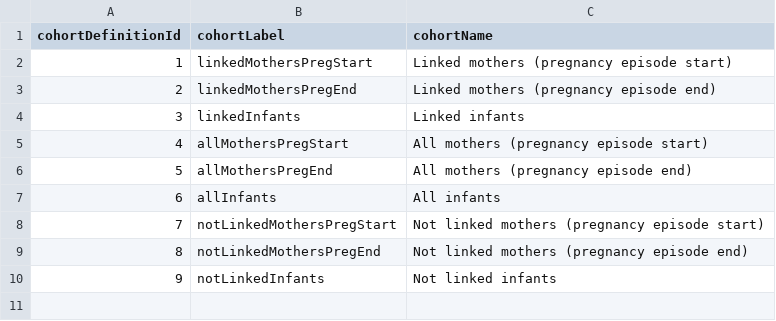
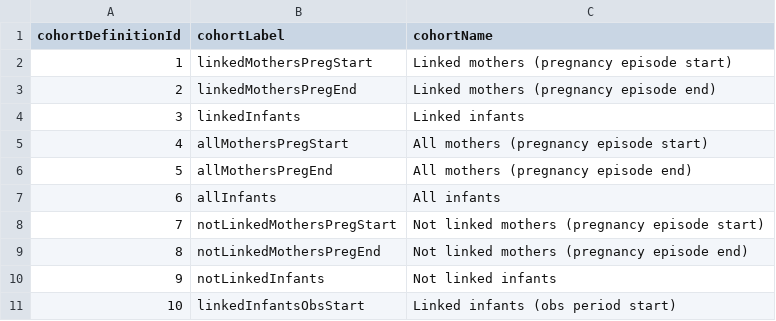
Before and after one commit to ohdsi-studies/MotherInfantLinkEval, a CSV file: inst/csv/cohortRef.csv, drawn as a sheet; the diff names each change by its address in the sheet, - before the commit and + after, or states it on an @@ line.

```diff
--- a/inst/csv/cohortRef.csv
+++ b/inst/csv/cohortRef.csv
+row 11: 10 | linkedInfantsObsStart | Linked infants (obs period start)
```
Also changed, not shown: 8 other files.
